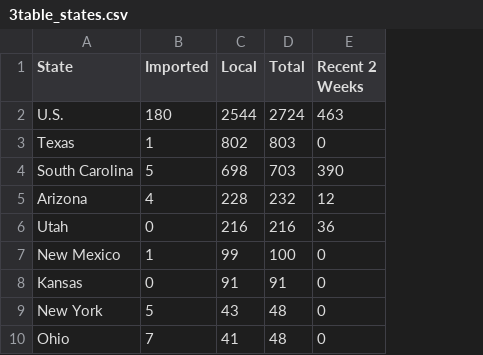
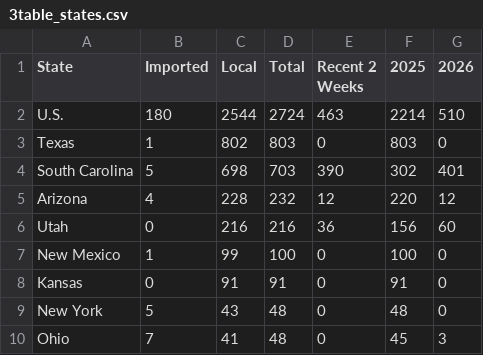
Before and after one commit to CSSEGISandData/measles_tracker_test, a CSV file: GitHub Ready Version/3table_states.csv, drawn as a sheet; only a part is shown; the diff names each change by its address in the sheet, - before the commit and + after, or states it on an @@ line.

```diff
--- a/GitHub Ready Version/3table_states.csv
+++ b/GitHub Ready Version/3table_states.csv
+column F (2025), rows 2-10: 2214 | 803 | 302 | 220 | 156 | 100 | 91 | 48 | 45
+column G (2026), rows 2-10: 510 | 0 | 401 | 12 | 60 | 0 | 0 | 0 | 3
```
Also changed, not shown: GitHub Ready Version/3table.csv.
